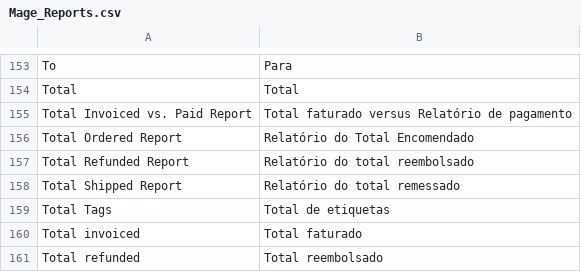
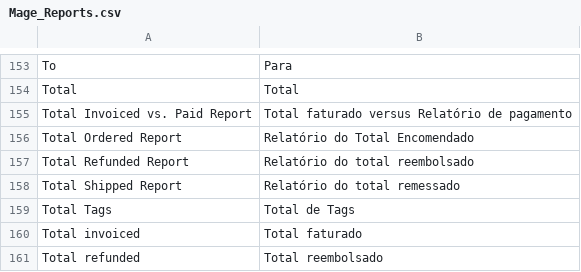
Before and after one commit to pablobender/magento-pt_BR-lang-pack, a CSV file: app/locale/pt_BR/Mage_Reports.csv, drawn as a sheet; only a part is shown, gaps mark what is left out; the diff covers the shown part only.

```diff
--- a/app/locale/pt_BR/Mage_Reports.csv
+++ b/app/locale/pt_BR/Mage_Reports.csv
@@ -158,3 +158,3 @@
 "Total Shipped Report","Relatório do total remessado"
-"Total Tags","Total de etiquetas"
+"Total Tags","Total de Tags"
 "Total invoiced","Total faturado"
```
Also changed, not shown: 12 edited cells elsewhere in this file, app/locale/pt_BR/Mage_Adminhtml.csv, app/locale/pt_BR/Mage_Catalog.csv, 5 other files.
